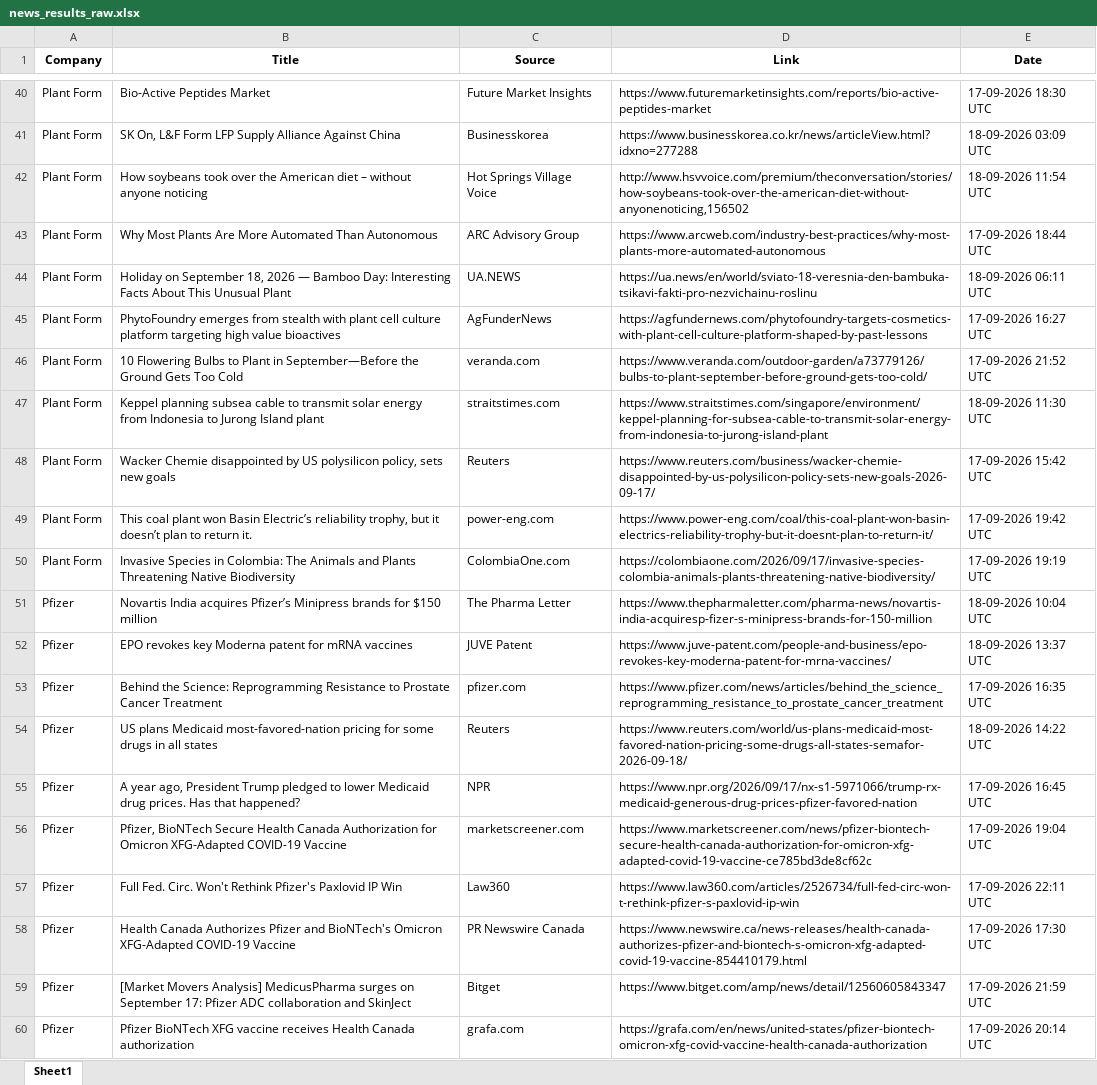
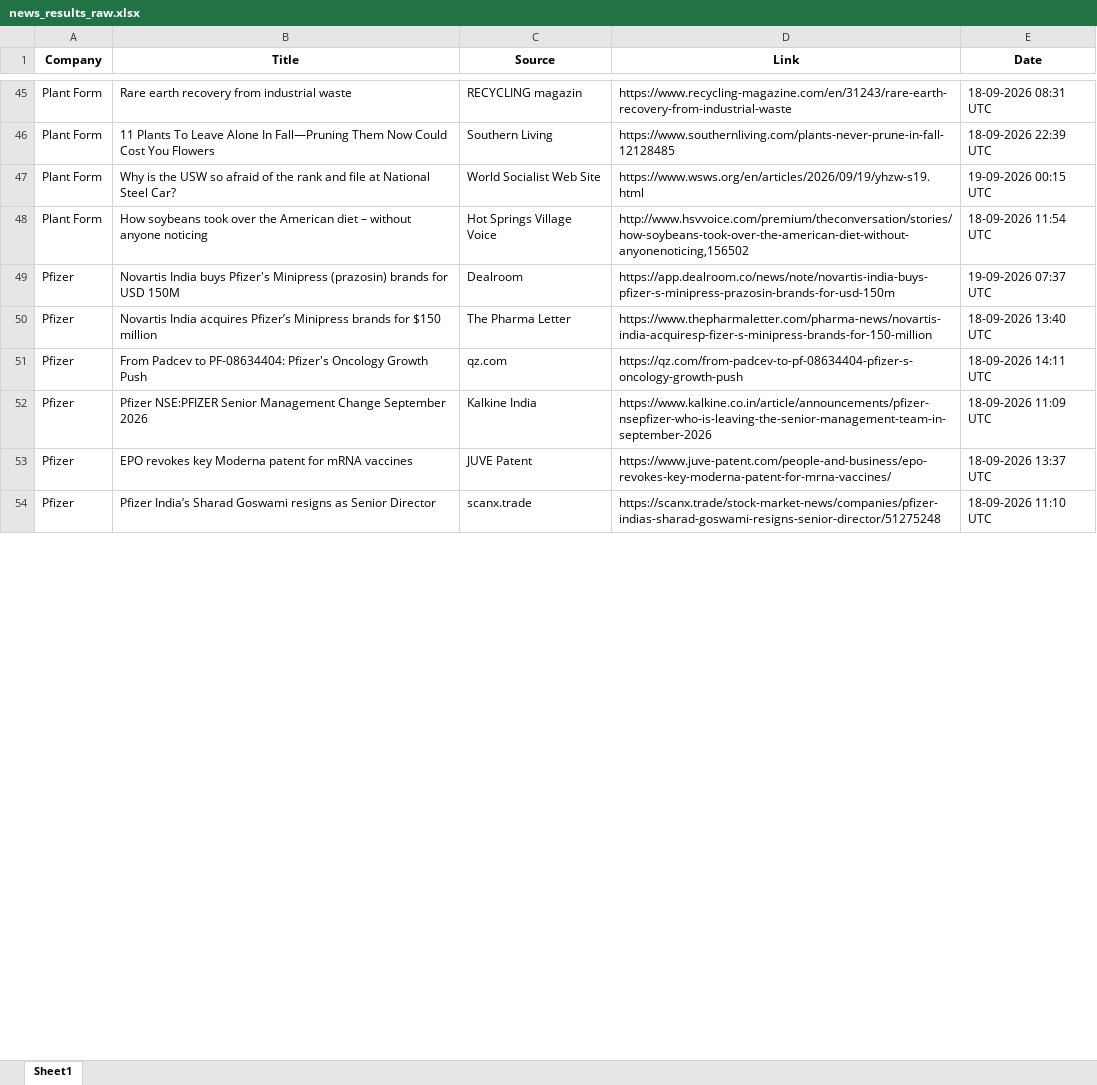
Before and after one commit to synapseKrishna/Ved, an Excel workbook: news_results_raw.xlsx, sheet Sheet1, drawn as a sheet; only a part is shown, gaps mark what is left out; values as stored, in another font and other column widths than the file's, no borders; removed rows and columns are numbered as before the commit, all else as after; the diff covers the shown part only; the diff names each change by its address in the sheet, - before the commit and + after, or states it on an @@ line.

```diff
--- a/news_results_raw.xlsx (sheet Sheet1)
+++ b/news_results_raw.xlsx (sheet Sheet1)
-B45 (Title): Bio-Active Peptides Market
+B45 (Title): Rare earth recovery from industrial waste
-C45 (Source): Future Market Insights
+C45 (Source): RECYCLING magazin
-D45 (Link): https://www.futuremarketinsights.com/reports/bio-active-peptides-market
+D45 (Link): https://www.recycling-magazine.com/en/31243/rare-earth-recovery-from-industrial-waste
-E45 (Date): 17-09-2026 18:30 UTC
+E45 (Date): 18-09-2026 08:31 UTC
-B46 (Title): SK On, L&F Form LFP Supply Alliance Against China
+B46 (Title): 11 Plants To Leave Alone In Fall—Pruning Them Now Could Cost You Flowers
-C46 (Source): Businesskorea
+C46 (Source): Southern Living
-D46 (Link): https://www.businesskorea.co.kr/news/articleView.html?idxno=277288
+D46 (Link): https://www.southernliving.com/plants-never-prune-in-fall-12128485
-E46 (Date): 18-09-2026 03:09 UTC
+E46 (Date): 18-09-2026 22:39 UTC
+row 47: Plant Form | Why is the USW so afraid of the rank and file at National Steel Car? | World Socialist Web Site | https://www.wsws.org/en/articles/2026/09/19/yhzw-s19.html | 19-09-2026 00:15 UTC
-row 43: Plant Form | Why Most Plants Are More Automated Than Autonomous | ARC Advisory Group | https://www.arcweb.com/industry-best-practices/why-most-plants-more-automated-autonomous | 17-09-2026 18:44 UTC
-row 44: Plant Form | Holiday on September 18, 2026 — Bamboo Day: Interesting Facts About This Unusual Plant | UA.NEWS | https://ua.news/en/world/sviato-18-veresnia-den-bambuka-tsikavi-fakti-pro-nezvichainu-roslinu | 18-09-2026 06:11 UTC
-row 45: Plant Form | PhytoFoundry emerges from stealth with plant cell culture platform targeting high value bioactives | AgFunderNews | https://agfundernews.com/phytofoundry-targets-cosmetics-with-plant-cell-culture-platform-shaped-by-past-lessons | 17-09-2026 16:27 UTC
-row 46: Plant Form | 10 Flowering Bulbs to Plant in September—Before the Ground Gets Too Cold | veranda.com | https://www.veranda.com/outdoor-garden/a73779126/bulbs-to-plant-september-before-ground-gets-too-cold/ | 17-09-2026 21:52 UTC
-row 47: Plant Form | Keppel planning subsea cable to transmit solar energy from Indonesia to Jurong Island plant | straitstimes.com | https://www.straitstimes.com/singapore/environment/keppel-planning-for-subsea-cable-to-transmit-solar-energy-from-indonesia-to-jurong-island-plant | 18-09-2026 11:30 UTC
-row 48: Plant Form | Wacker Chemie disappointed by US polysilicon policy, sets new goals | Reuters | https://www.reuters.com/business/wacker-chemie-disappointed-by-us-polysilicon-policy-sets-new-goals-2026-09-17/ | 17-09-2026 15:42 UTC
-row 49: Plant Form | This coal plant won Basin Electric’s reliability trophy, but it doesn’t plan to return it. | power-eng.com | https://www.power-eng.com/coal/this-coal-plant-won-basin-electrics-reliability-trophy-but-it-doesnt-plan-to-return-it/ | 17-09-2026 19:42 UTC
-row 50: Plant Form | Invasive Species in Colombia: The Animals and Plants Threatening Native Biodiversity | ColombiaOne.com | https://colombiaone.com/2026/09/17/invasive-species-colombia-animals-plants-threatening-native-biodiversity/ | 17-09-2026 19:19 UTC
+row 49: Pfizer | Novartis India buys Pfizer's Minipress (prazosin) brands for USD 150M | Dealroom | https://app.dealroom.co/news/note/novartis-india-buys-pfizer-s-minipress-prazosin-brands-for-usd-150m | 19-09-2026 07:37 UTC
-E50 (Date): 18-09-2026 10:04 UTC
+E50 (Date): 18-09-2026 13:40 UTC
+row 51: Pfizer | From Padcev to PF-08634404: Pfizer's Oncology Growth Push | qz.com | https://qz.com/from-padcev-to-pf-08634404-pfizer-s-oncology-growth-push | 18-09-2026 14:11 UTC
+row 52: Pfizer | Pfizer NSE:PFIZER Senior Management Change September 2026 | Kalkine India | https://www.kalkine.co.in/article/announcements/pfizer-nsepfizer-who-is-leaving-the-senior-management-team-in-september-2026 | 18-09-2026 11:09 UTC
-row 53: Pfizer | Behind the Science: Reprogramming Resistance to Prostate Cancer Treatment | pfizer.com | https://www.pfizer.com/news/articles/behind_the_science_reprogramming_resistance_to_prostate_cancer_treatment | 17-09-2026 16:35 UTC
-B54 (Title): US plans Medicaid most-favored-nation pricing for some drugs in all states
+B54 (Title): Pfizer India’s Sharad Goswami resigns as Senior Director
-C54 (Source): Reuters
+C54 (Source): scanx.trade
-D54 (Link): https://www.reuters.com/world/us-plans-medicaid-most-favored-nation-pricing-some-drugs-all-states-semafor-2026-09-18/
+D54 (Link): https://scanx.trade/stock-market-news/companies/pfizer-indias-sharad-goswami-resigns-senior-director/51275248
-E54 (Date): 18-09-2026 14:22 UTC
+E54 (Date): 18-09-2026 11:10 UTC
-row 55: Pfizer | A year ago, President Trump pledged to lower Medicaid drug prices. Has that happened? | NPR | https://www.npr.org/2026/09/17/nx-s1-5971066/trump-rx-medicaid-generous-drug-prices-pfizer-favored-nation | 17-09-2026 16:45 UTC
-row 56: Pfizer | Pfizer, BioNTech Secure Health Canada Authorization for Omicron XFG-Adapted COVID-19 Vaccine | marketscreener.com | https://www.marketscreener.com/news/pfizer-biontech-secure-health-canada-authorization-for-omicron-xfg-adapted-covid-19-vaccine-ce785bd3de8cf62c | 17-09-2026 19:04 UTC
-row 57: Pfizer | Full Fed. Circ. Won't Rethink Pfizer's Paxlovid IP Win | Law360 | https://www.law360.com/articles/2526734/full-fed-circ-won-t-rethink-pfizer-s-paxlovid-ip-win | 17-09-2026 22:11 UTC
-row 58: Pfizer | Health Canada Authorizes Pfizer and BioNTech's Omicron XFG-Adapted COVID-19 Vaccine | PR Newswire Canada | https://www.newswire.ca/news-releases/health-canada-authorizes-pfizer-and-biontech-s-omicron-xfg-adapted-covid-19-vaccine-854410179.html | 17-09-2026 17:30 UTC
-row 59: Pfizer | [Market Movers Analysis] MedicusPharma surges on September 17: Pfizer ADC collaboration and SkinJect | Bitget | https://www.bitget.com/amp/news/detail/12560605843347 | 17-09-2026 21:59 UTC
-row 60: Pfizer | Pfizer BioNTech XFG vaccine receives Health Canada authorization | grafa.com | https://grafa.com/en/news/united-states/pfizer-biontech-omicron-xfg-covid-vaccine-health-canada-authorization | 17-09-2026 20:14 UTC
```
Also changed, not shown: 48 added rows, 48 removed rows, 2 moved rows and 193 edited cells elsewhere in this sheet, news_results.xlsx.
